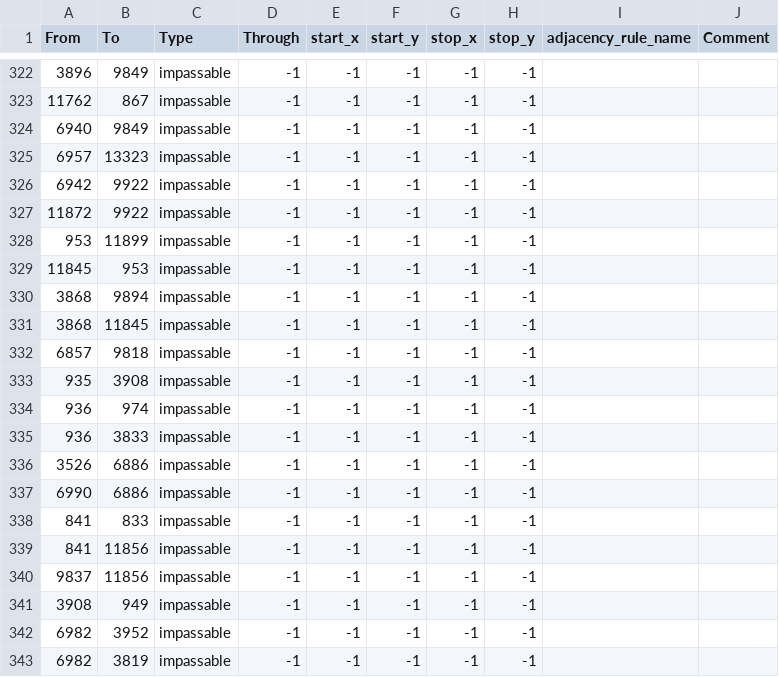
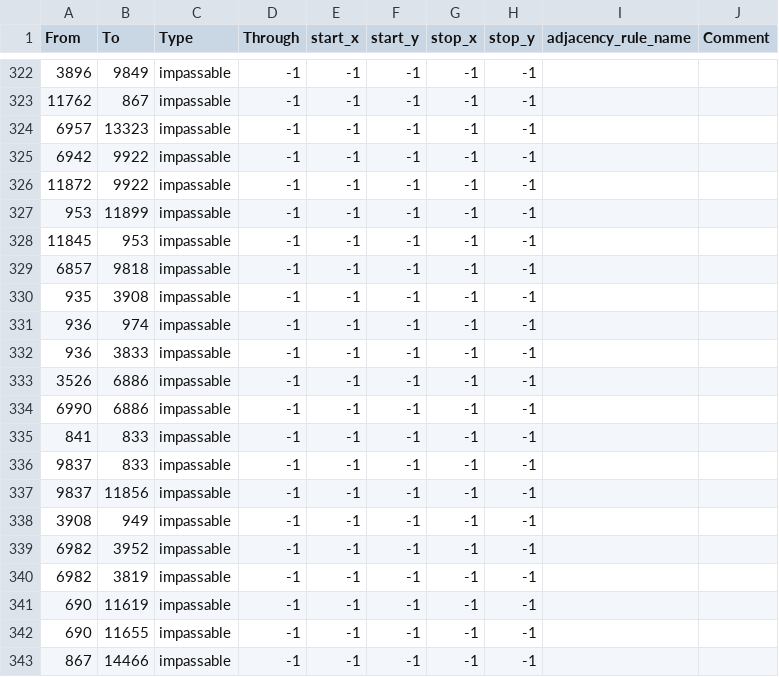
Before and after one commit to Kama-Pushka/Kursach-Fizika, a CSV file: map/adjacencies.csv, drawn as a sheet; only a part is shown, gaps mark what is left out; the shorter side is filled out with more unchanged rows.

```diff
--- a/map/adjacencies.csv
+++ b/map/adjacencies.csv
@@ -323,3 +323,2 @@ From;To;Type;Through;start_x;start_y;stop_x;stop_y;adjacency_rule_name;Comment
 11762;867;impassable;-1;-1;-1;-1;-1;;
-6940;9849;impassable;-1;-1;-1;-1;-1;;
 6957;13323;impassable;-1;-1;-1;-1;-1;;
@@ -329,4 +328,2 @@ From;To;Type;Through;start_x;start_y;stop_x;stop_y;adjacency_rule_name;Comment
 11845;953;impassable;-1;-1;-1;-1;-1;;
-3868;9894;impassable;-1;-1;-1;-1;-1;;
-3868;11845;impassable;-1;-1;-1;-1;-1;;
 6857;9818;impassable;-1;-1;-1;-1;-1;;
@@ -338,3 +335,3 @@ From;To;Type;Through;start_x;start_y;stop_x;stop_y;adjacency_rule_name;Comment
 841;833;impassable;-1;-1;-1;-1;-1;;
-841;11856;impassable;-1;-1;-1;-1;-1;;
+9837;833;impassable;-1;-1;-1;-1;-1;;
 9837;11856;impassable;-1;-1;-1;-1;-1;;
```
Also changed, not shown: map/definition.csv, 15 other files.
